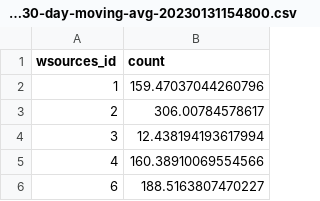
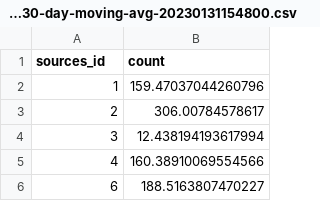
Before and after one commit to mediacloud/web-search, a CSV file: mcweb/backend/sources/data/Sources-avg-story-num-30-day-moving-avg-20230131154800.csv, drawn as a sheet; only a part is shown.

```diff
--- a/mcweb/backend/sources/data/Sources-avg-story-num-30-day-moving-avg-20230131154800.csv
+++ b/mcweb/backend/sources/data/Sources-avg-story-num-30-day-moving-avg-20230131154800.csv
@@ -1,2 +1,2 @@
-wsources_id,count
+sources_id,count
 1,159.47037044260796
```
